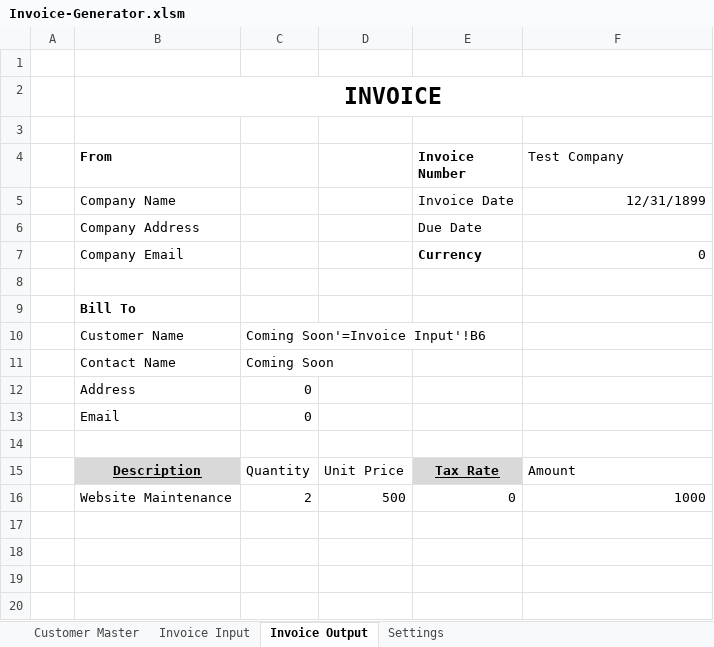
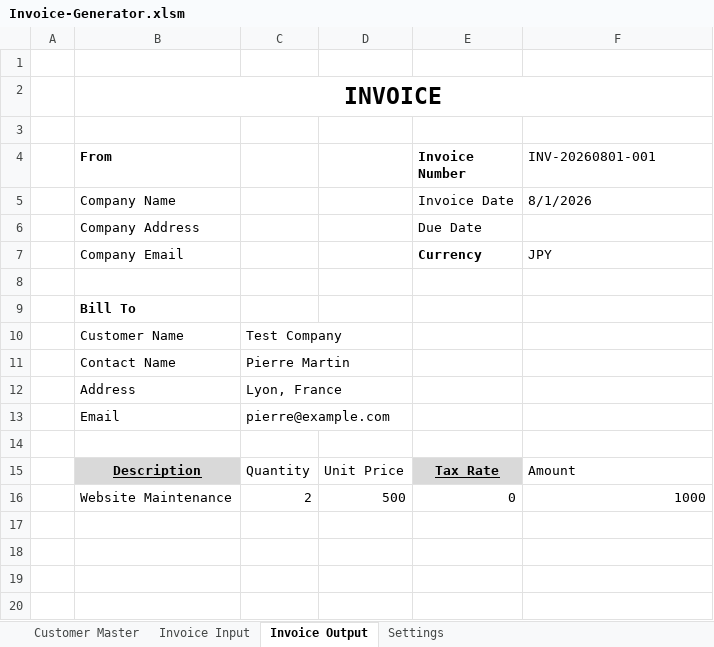
Before and after one commit to Seiko-K/Invoice-Generator, an Excel workbook: Invoice-Generator.xlsm, sheet Invoice Output, drawn as a sheet; only a part is shown; values as stored, in another font and other column widths than the file's, no borders; the diff names each change by its address in the sheet, - before the commit and + after, or states it on an @@ line.

Commit message:
feat: add configurable invoice number generation

```diff
--- a/Invoice-Generator.xlsm (sheet Invoice Output)
+++ b/Invoice-Generator.xlsm (sheet Invoice Output)
-F4: Test Company
+F4: INV-20260801-001
-F5 (INV-20260801-001): 12/31/1899
+F5 (INV-20260801-001): 8/1/2026
-F5 alignment: right
+F5 alignment: left
-F7 (INV-20260801-001): 0
+F7 (INV-20260801-001): JPY
-F7 alignment: right
+F7 alignment: left
-C10: Coming Soon'=Invoice Input'!B6
+C10: Test Company
-C11: Coming Soon
+C11: Pierre Martin
-C12: 0
+C12: Lyon, France
-C13: 0
+C13: pierre@example.com
```
Also changed, not shown: sheet Settings.
